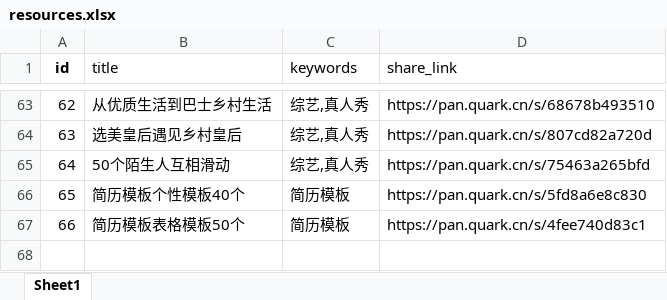
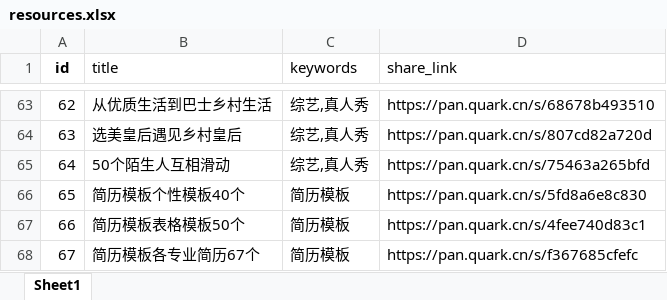
Before and after one commit to weiyingjun122/quark-static, an Excel workbook: resources.xlsx, sheet Sheet1, drawn as a sheet; only a part is shown, gaps mark what is left out; values as stored, in another font and other column widths than the file's, no borders; the diff names each change by its address in the sheet, - before the commit and + after, or states it on an @@ line.

Commit message:
update resources

```diff
--- a/resources.xlsx (sheet Sheet1)
+++ b/resources.xlsx (sheet Sheet1)
+row 68: 67 | 简历模板各专业简历67个 | 简历模板 | https://pan.quark.cn/s/f367685cfefc
```
